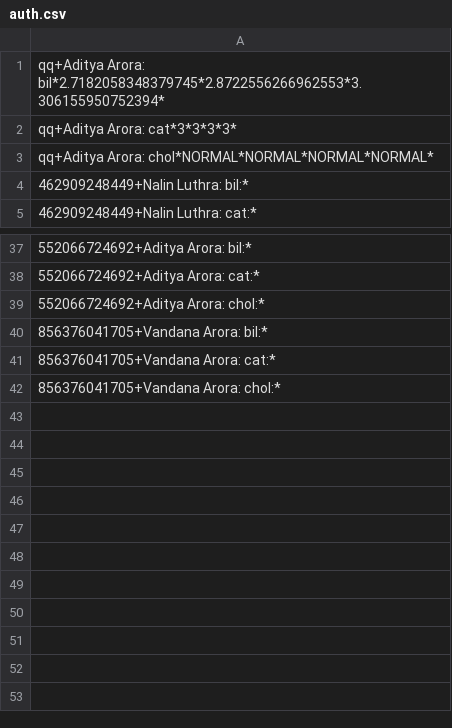
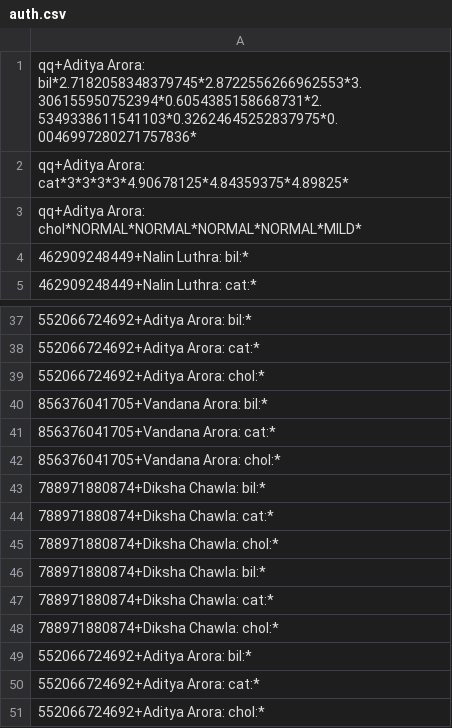
Before and after one commit to adi-797/Eye-BioAnalysis-OpenCV, a CSV file: Ocular/webapp-django/django/auth.csv, drawn as a sheet; only a part is shown, gaps mark what is left out; the diff names each change by its address in the sheet, - before the commit and + after, or states it on an @@ line.

```diff
--- a/Ocular/webapp-django/django/auth.csv
+++ b/Ocular/webapp-django/django/auth.csv
-A1: qq+Aditya Arora: bil*2.7182058348379745*2.8722556266962553*3.306155950752394*
+A1: qq+Aditya Arora: bil*2.7182058348379745*2.8722556266962553*3.306155950752394*0.6054385158668731*2.5349338611541103*0.32624645252837975*0.0046997280271757836*
-A2: qq+Aditya Arora: cat*3*3*3*3*
+A2: qq+Aditya Arora: cat*3*3*3*3*4.90678125*4.84359375*4.89825*
-A3: qq+Aditya Arora: chol*NORMAL*NORMAL*NORMAL*NORMAL*
+A3: qq+Aditya Arora: chol*NORMAL*NORMAL*NORMAL*NORMAL*MILD*
+row 43: 788971880874+Diksha Chawla: bil:*
+row 44: 788971880874+Diksha Chawla: cat:*
+row 45: 788971880874+Diksha Chawla: chol:*
+row 46: 788971880874+Diksha Chawla: bil:*
+row 47: 788971880874+Diksha Chawla: cat:*
+row 48: 788971880874+Diksha Chawla: chol:*
+row 49: 552066724692+Aditya Arora: bil:*
+row 50: 552066724692+Aditya Arora: cat:*
+row 51: 552066724692+Aditya Arora: chol:*
```
Also changed, not shown: 41 other files.
